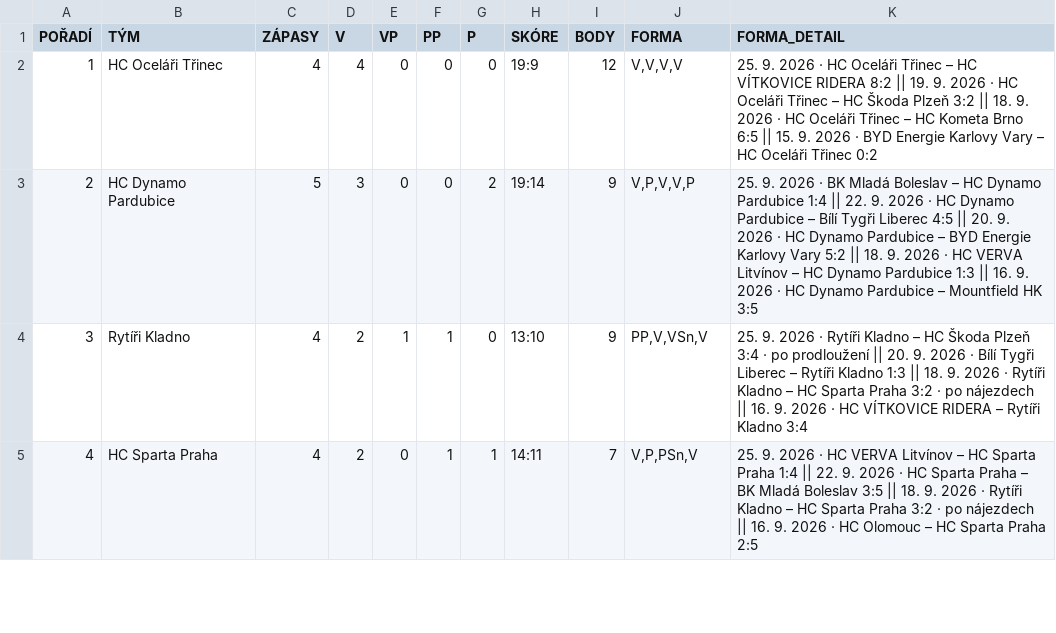
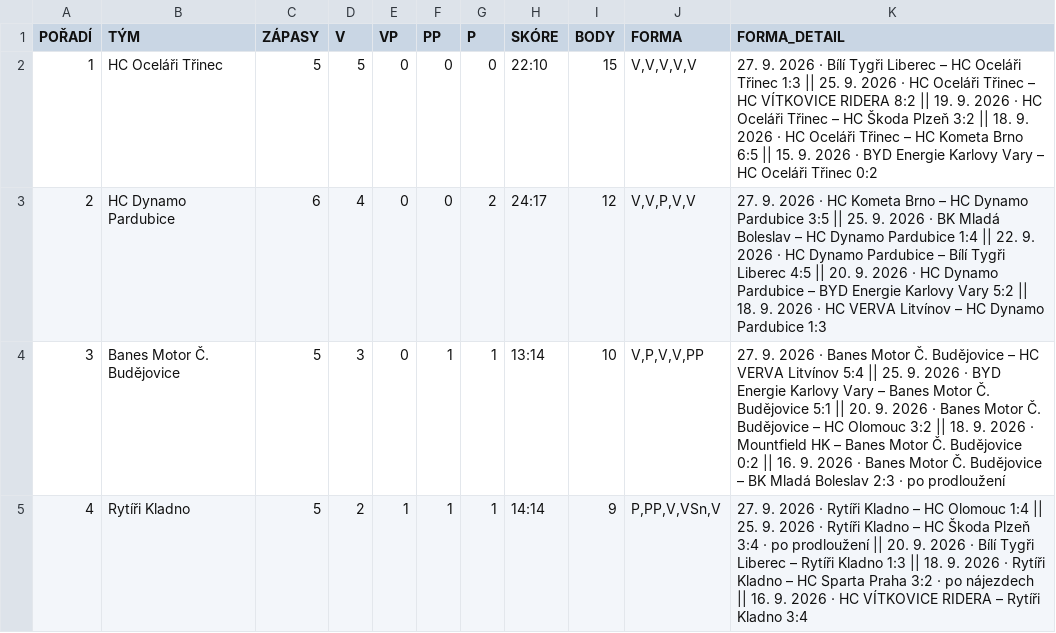
Before and after one commit to Adamos1511/ELH_IceStats, a CSV file: TabulkaELH.csv, drawn as a sheet; only a part is shown; the diff covers the shown part only.

```diff
--- a/TabulkaELH.csv
+++ b/TabulkaELH.csv
@@ -1,5 +1,5 @@
 POŘADÍ;TÝM;ZÁPASY;V;VP;PP;P;SKÓRE;BODY;FORMA;FORMA_DETAIL
-1;HC Oceláři Třinec;4;4;0;0;0;19:9;12;V,V,V,V;25. 9. 2026 · HC Oceláři Třinec – HC VÍTKOVICE RIDERA 8:2 || 19. 9. 2026 · HC Oceláři Třinec – HC Škoda Plzeň 3:2 || 18. 9. 2026 · HC Oceláři Třinec – HC Kometa Brno 6:5 || 15. 9. 2026 · BYD Energie Karlovy Vary – HC Oceláři Třinec 0:2
-2;HC Dynamo Pardubice;5;3;0;0;2;19:14;9;V,P,V,V,P;25. 9. 2026 · BK Mladá Boleslav – HC Dynamo Pardubice 1:4 || 22. 9. 2026 · HC Dynamo Pardubice – Bílí Tygři Liberec 4:5 || 20. 9. 2026 · HC Dynamo Pardubice – BYD Energie Karlovy Vary 5:2 || 18. 9. 2026 · HC VERVA Litvínov – HC Dynamo Pardubice 1:3 || 16. 9. 2026 · HC Dynamo Pardubice – Mountfield HK 3:5
-3;Rytíři Kladno;4;2;1;1;0;13:10;9;PP,V,VSn,V;25. 9. 2026 · Rytíři Kladno – HC Škoda Plzeň 3:4 · po prodloužení || 20. 9. 2026 · Bílí Tygři Liberec – Rytíři Kladno 1:3 || 18. 9. 2026 · Rytíři Kladno – HC Sparta Praha 3:2 · po nájezdech || 16. 9. 2026 · HC VÍTKOVICE RIDERA – Rytíři Kladno 3:4
-4;HC Sparta Praha;4;2;0;1;1;14:11;7;V,P,PSn,V;25. 9. 2026 · HC VERVA Litvínov – HC Sparta Praha 1:4 || 22. 9. 2026 · HC Sparta Praha – BK Mladá Boleslav 3:5 || 18. 9. 2026 · Rytíři Kladno – HC Sparta Praha 3:2 · po nájezdech || 16. 9. 2026 · HC Olomouc – HC Sparta Praha 2:5
+1;HC Oceláři Třinec;5;5;0;0;0;22:10;15;V,V,V,V,V;27. 9. 2026 · Bílí Tygři Liberec – HC Oceláři Třinec 1:3 || 25. 9. 2026 · HC Oceláři Třinec – HC VÍTKOVICE RIDERA 8:2 || 19. 9. 2026 · HC Oceláři Třinec – HC Škoda Plzeň 3:2 || 18. 9. 2026 · HC Oceláři Třinec – HC Kometa Brno 6:5 || 15. 9. 2026 · BYD Energie Karlovy Vary – HC Oceláři Třinec 0:2
+2;HC Dynamo Pardubice;6;4;0;0;2;24:17;12;V,V,P,V,V;27. 9. 2026 · HC Kometa Brno – HC Dynamo Pardubice 3:5 || 25. 9. 2026 · BK Mladá Boleslav – HC Dynamo Pardubice 1:4 || 22. 9. 2026 · HC Dynamo Pardubice – Bílí Tygři Liberec 4:5 || 20. 9. 2026 · HC Dynamo Pardubice – BYD Energie Karlovy Vary 5:2 || 18. 9. 2026 · HC VERVA Litvínov – HC Dynamo Pardubice 1:3
+3;Banes Motor Č. Budějovice;5;3;0;1;1;13:14;10;V,P,V,V,PP;27. 9. 2026 · Banes Motor Č. Budějovice – HC VERVA Litvínov 5:4 || 25. 9. 2026 · BYD Energie Karlovy Vary – Banes Motor Č. Budějovice 5:1 || 20. 9. 2026 · Banes Motor Č. Budějovice – HC Olomouc 3:2 || 18. 9. 2026 · Mountfield HK – Banes Motor Č. Budějovice 0:2 || 16. 9. 2026 · Banes Motor Č. Budějovice – BK Mladá Boleslav 2:3 · po prodloužení
+4;Rytíři Kladno;5;2;1;1;1;14:14;9;P,PP,V,VSn,V;27. 9. 2026 · Rytíři Kladno – HC Olomouc 1:4 || 25. 9. 2026 · Rytíři Kladno – HC Škoda Plzeň 3:4 · po prodloužení || 20. 9. 2026 · Bílí Tygři Liberec – Rytíři Kladno 1:3 || 18. 9. 2026 · Rytíři Kladno – HC Sparta Praha 3:2 · po nájezdech || 16. 9. 2026 · HC VÍTKOVICE RIDERA – Rytíři Kladno 3:4
```
Also changed, not shown: 67 edited cells elsewhere in this file, brankari_detail.csv, hraci_detail.csv.
